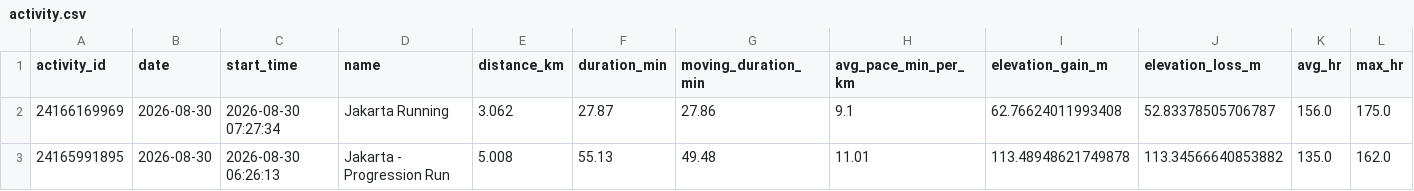
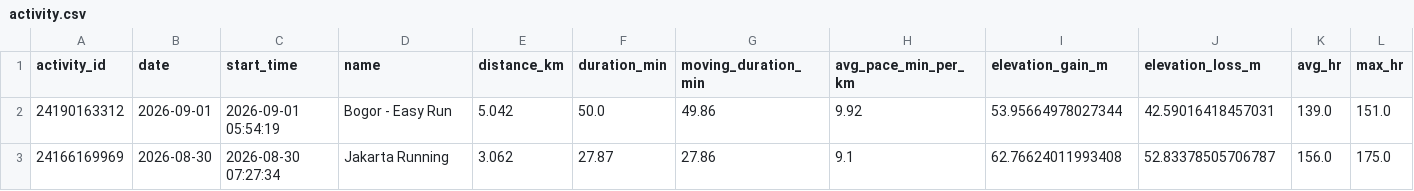
Before and after one commit to WahyuRamdhani/garmin-connect, a CSV file: data/activity.csv, drawn as a sheet; only a part is shown; removed rows and columns are numbered as before the commit, all else as after; rows hold the shown columns only; the diff names each change by its address in the sheet, - before the commit and + after, or states it on an @@ line.

```diff
--- a/data/activity.csv
+++ b/data/activity.csv
+row 2: 24190163312 | 2026-09-01 | 2026-09-01 05:54:19 | Bogor - Easy Run | 5.042 | 50.0 | 49.86 | 9.92 | 53.95664978027344 | 42.59016418457031 | 139.0 | 151.0
-row 3: 24165991895 | 2026-08-30 | 2026-08-30 06:26:13 | Jakarta - Progression Run | 5.008 | 55.13 | 49.48 | 11.01 | 113.48948621749878 | 113.34566640853882 | 135.0 | 162.0
```
Also changed, not shown: data/activity_24166169969_timeseries.csv, data/coach_schedule.csv, 17 other files.
